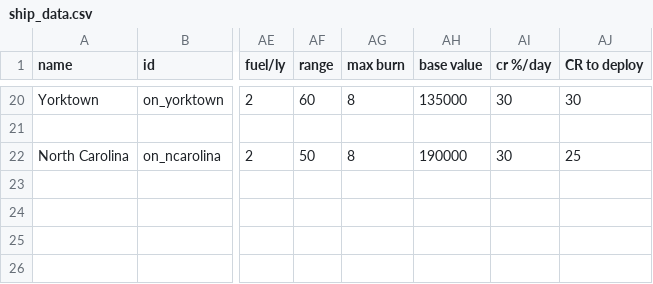
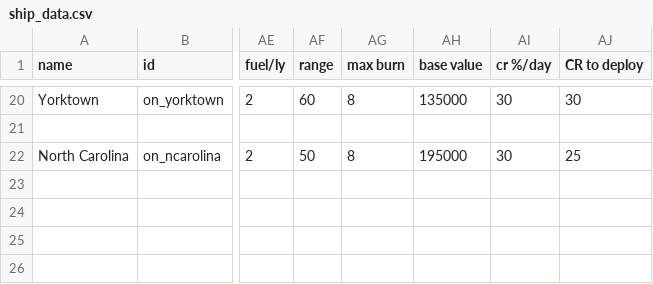
Before and after one commit to OfflcerSam/NavalSector, a CSV file: data/hulls/ship_data.csv, drawn as a sheet; only a part is shown, gaps mark what is left out; the diff names each change by its address in the sheet, - before the commit and + after, or states it on an @@ line.

```diff
--- a/data/hulls/ship_data.csv
+++ b/data/hulls/ship_data.csv
-AH22 (base value): 190000
+AH22 (base value): 195000
```
Also changed, not shown: data/weapons/weapon_data.csv, 2 other files.
